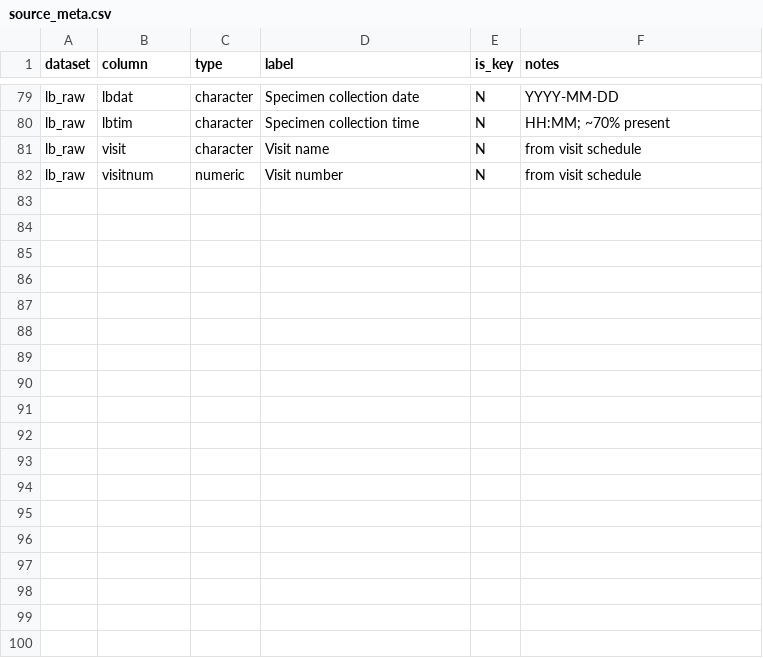
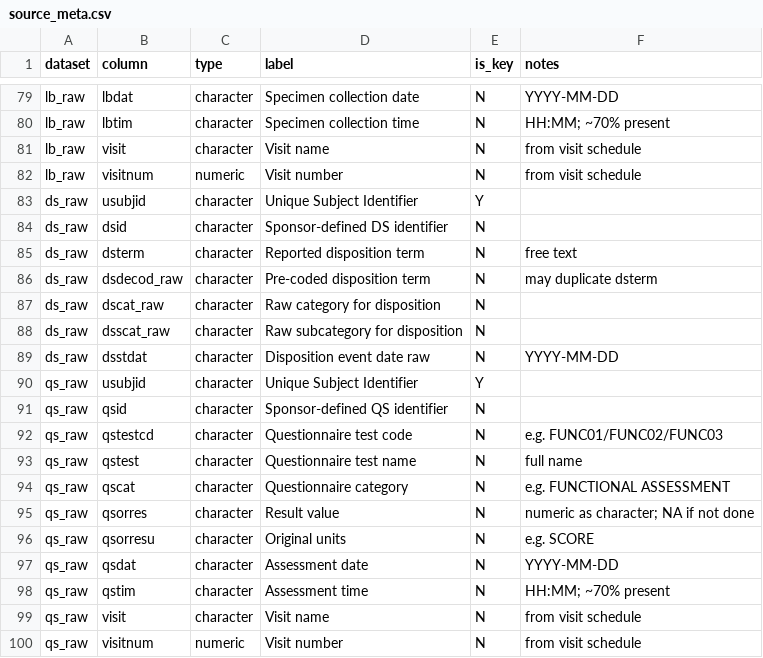
Before and after one commit to chiara-cattani/sdtm-builder, a CSV file: inst/extdata/starter_kit/source_meta.csv, drawn as a sheet; only a part is shown, gaps mark what is left out.

Commit message:
feat: Phase 9 — DS/QS domains, xlsx support, comprehensive README
- Added DS (Disposition) and QS (Questionnaires) domains (10 total)
- DS exercises: coalesce, case_when, if_else, concat rule types
- QS exercises: ct_decode, occurrence, baseline_flag rule types
- 16 of 19 rule types now exercised in starter kit
- Fixed derive_case_when: rewrote from formula-based to vector assignment
- Fixed build_domain: auto-extract $data from dm_data list objects
- Fixed occurrence rule: support NA string for --STAT semantics
- Added xlsx starter kit: target_meta.xlsx, source_meta.xlsx, ct_codelist.xlsx
- Rewrote README as comprehensive programmer instruction guide
  - All 131 exported functions documented with signatures
  - All 19 rule types with JSON parameter examples
  - Step-by-step workflow, adding new domains, troubleshooting
- Updated demo_full_pipeline.R for 10 domains with dm_data passing
- All tests pass: 289 PASS, 0 FAIL
- End-to-end: 10/10 domains, 0 errors, 0 warnings

```diff
--- a/inst/extdata/starter_kit/source_meta.csv
+++ b/inst/extdata/starter_kit/source_meta.csv
@@ -82 +82,19 @@ lb_raw,visit,character,Visit name,N,from visit schedule
 lb_raw,visitnum,numeric,Visit number,N,from visit schedule
+ds_raw,usubjid,character,Unique Subject Identifier,Y,
+ds_raw,dsid,character,Sponsor-defined DS identifier,N,
+ds_raw,dsterm,character,Reported disposition term,N,free text
+ds_raw,dsdecod_raw,character,Pre-coded disposition term,N,may duplicate dsterm
+ds_raw,dscat_raw,character,Raw category for disposition,N,
+ds_raw,dsscat_raw,character,Raw subcategory for disposition,N,
+ds_raw,dsstdat,character,Disposition event date raw,N,YYYY-MM-DD
+qs_raw,usubjid,character,Unique Subject Identifier,Y,
+qs_raw,qsid,character,Sponsor-defined QS identifier,N,
+qs_raw,qstestcd,character,Questionnaire test code,N,e.g. FUNC01/FUNC02/FUNC03
+qs_raw,qstest,character,Questionnaire test name,N,full name
+qs_raw,qscat,character,Questionnaire category,N,e.g. FUNCTIONAL ASSESSMENT
+qs_raw,qsorres,character,Result value,N,numeric as character; NA if not done
+qs_raw,qsorresu,character,Original units,N,e.g. SCORE
+qs_raw,qsdat,character,Assessment date,N,YYYY-MM-DD
+qs_raw,qstim,character,Assessment time,N,HH:MM; ~70% present
+qs_raw,visit,character,Visit name,N,from visit schedule
+qs_raw,visitnum,numeric,Visit number,N,from visit schedule
```
Also changed, not shown: inst/extdata/starter_kit/ct_codelist.csv, inst/extdata/starter_kit/target_meta.csv, 11 other files.
